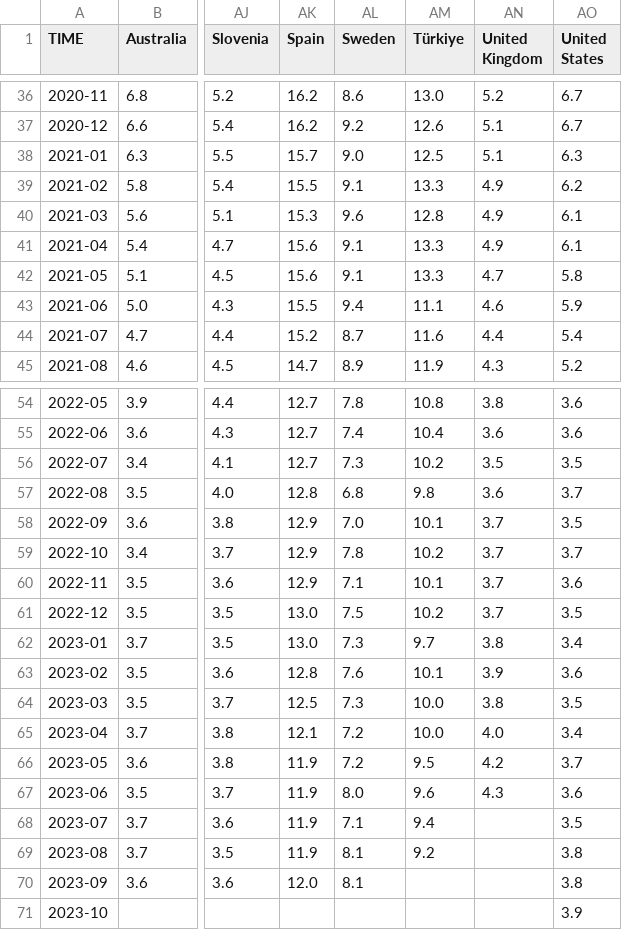
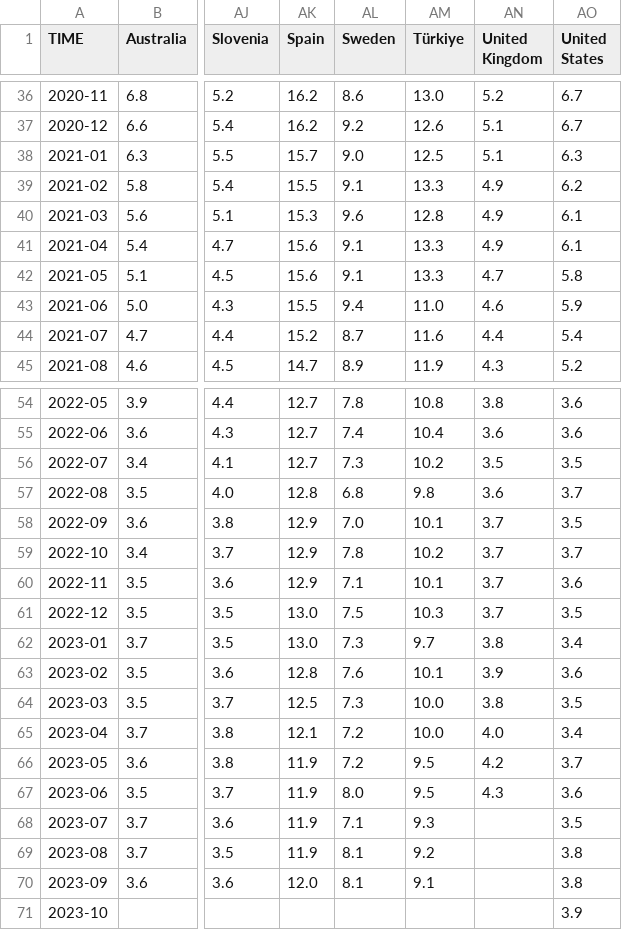
Before and after one commit to Qery-Data/Unemployment-OECD, a CSV file: data/OECD_MEI_Unemployment_Last_5Y.csv, drawn as a sheet; only a part is shown, gaps mark what is left out; the diff names each change by its address in the sheet, - before the commit and + after, or states it on an @@ line.

```diff
--- a/data/OECD_MEI_Unemployment_Last_5Y.csv
+++ b/data/OECD_MEI_Unemployment_Last_5Y.csv
-AM43 (Türkiye): 11.1
+AM43 (Türkiye): 11.0
-AM61 (Türkiye): 10.2
+AM61 (Türkiye): 10.3
-AM67 (Türkiye): 9.6
+AM67 (Türkiye): 9.5
-AM68 (Türkiye): 9.4
+AM68 (Türkiye): 9.3
-AM70 (Türkiye): (empty)
+AM70 (Türkiye): 9.1
```
Also changed, not shown: data/OECD_MEI_Unemployment_Last_12M.csv, data/OECD_MEI_Unemployment_Last_5Y_Q.csv, 1 other file.
